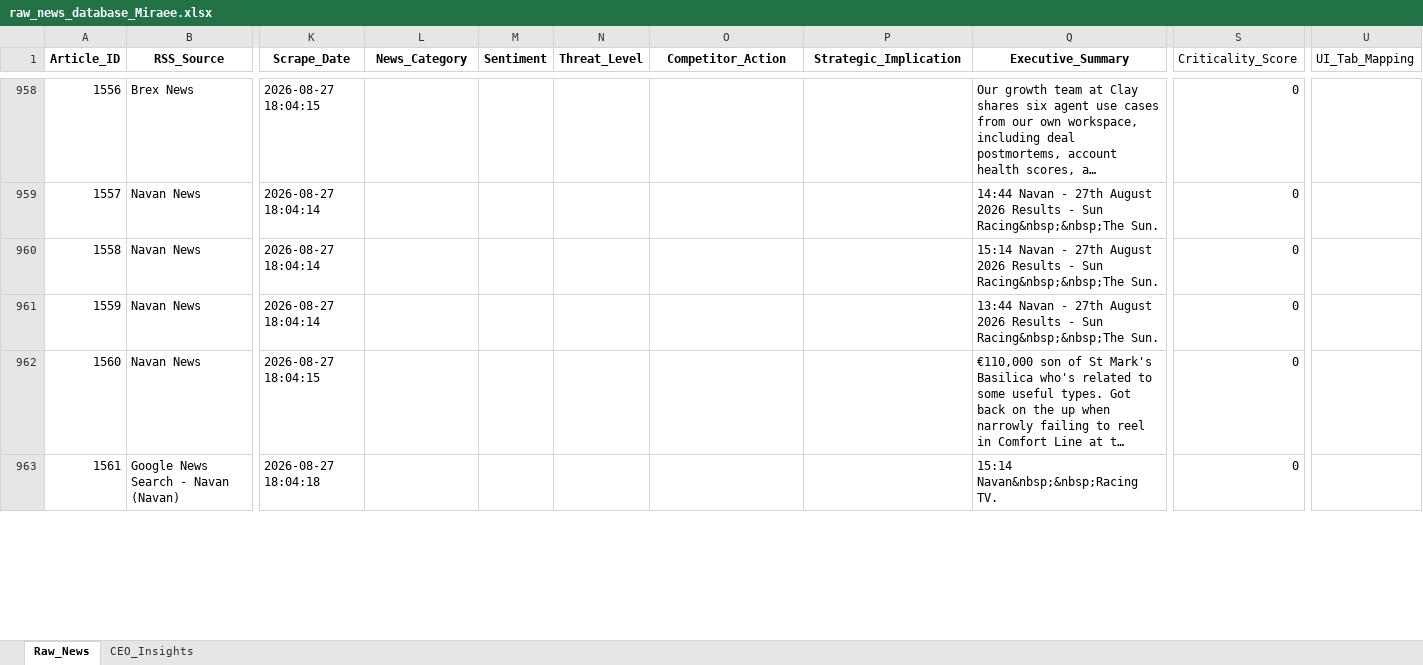
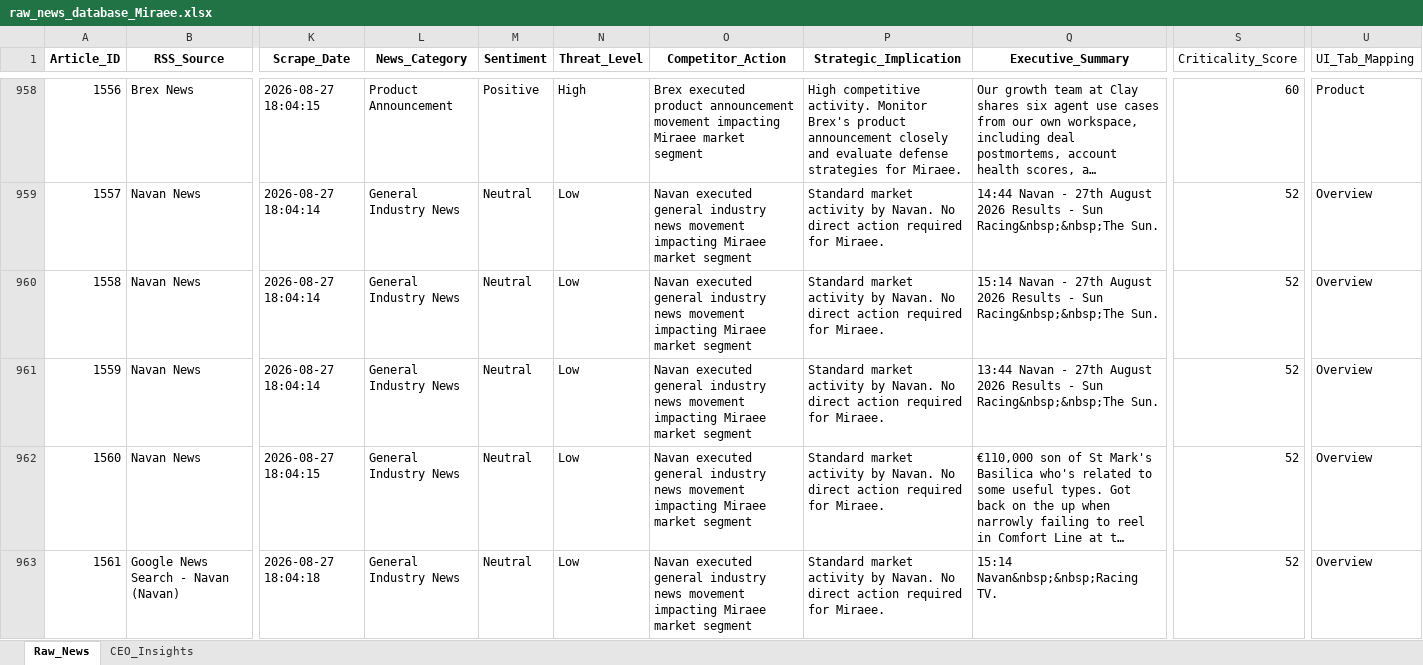
Before and after one commit to pchitlangia-maker/TabhiGroupDashboard, an Excel workbook: News_Intelligence/output/raw_news_database_Miraee.xlsx, sheet Raw_News, drawn as a sheet; only a part is shown, gaps mark what is left out; long unchanged cells end in …; values as stored, in another font and other column widths than the file's, no borders; the diff covers the shown part only; the diff names each change by its address in the sheet, - before the commit and + after, or states it on an @@ line.

```diff
--- a/News_Intelligence/output/raw_news_database_Miraee.xlsx (sheet Raw_News)
+++ b/News_Intelligence/output/raw_news_database_Miraee.xlsx (sheet Raw_News)
-L958 (News_Category): (empty)
+L958 (News_Category): Product Announcement
-M958 (Sentiment): (empty)
+M958 (Sentiment): Positive
-N958 (Threat_Level): (empty)
+N958 (Threat_Level): High
-O958 (Competitor_Action): (empty)
+O958 (Competitor_Action): Brex executed product announcement movement impacting Miraee market segment
-P958 (Strategic_Implication): (empty)
+P958 (Strategic_Implication): High competitive activity. Monitor Brex's product announcement closely and evaluate defense strategies for Miraee.
-S958 (Criticality_Score): 0
+S958 (Criticality_Score): 60
-U958 (UI_Tab_Mapping): (empty)
+U958 (UI_Tab_Mapping): Product
-L959:L963 (News_Category): (empty)
+L959:L963 (News_Category): General Industry News
-M959:M963 (Sentiment): (empty)
+M959:M963 (Sentiment): Neutral
-N959:N963 (Threat_Level): (empty)
+N959:N963 (Threat_Level): Low
-O959:O963 (Competitor_Action): (empty)
+O959:O963 (Competitor_Action): Navan executed general industry news movement impacting Miraee market segment
-P959:P963 (Strategic_Implication): (empty)
+P959:P963 (Strategic_Implication): Standard market activity by Navan. No direct action required for Miraee.
-S959:S963 (Criticality_Score): 0
+S959:S963 (Criticality_Score): 52
-U959:U963 (UI_Tab_Mapping): (empty)
+U959:U963 (UI_Tab_Mapping): Overview
```
Also changed, not shown: 196 edited cells elsewhere in this sheet, News_Dashboard/data/raw_news_database_Miraee.xlsx, News_Dashboard/data/raw_news_database_Mondee.xlsx, 3 other files.
